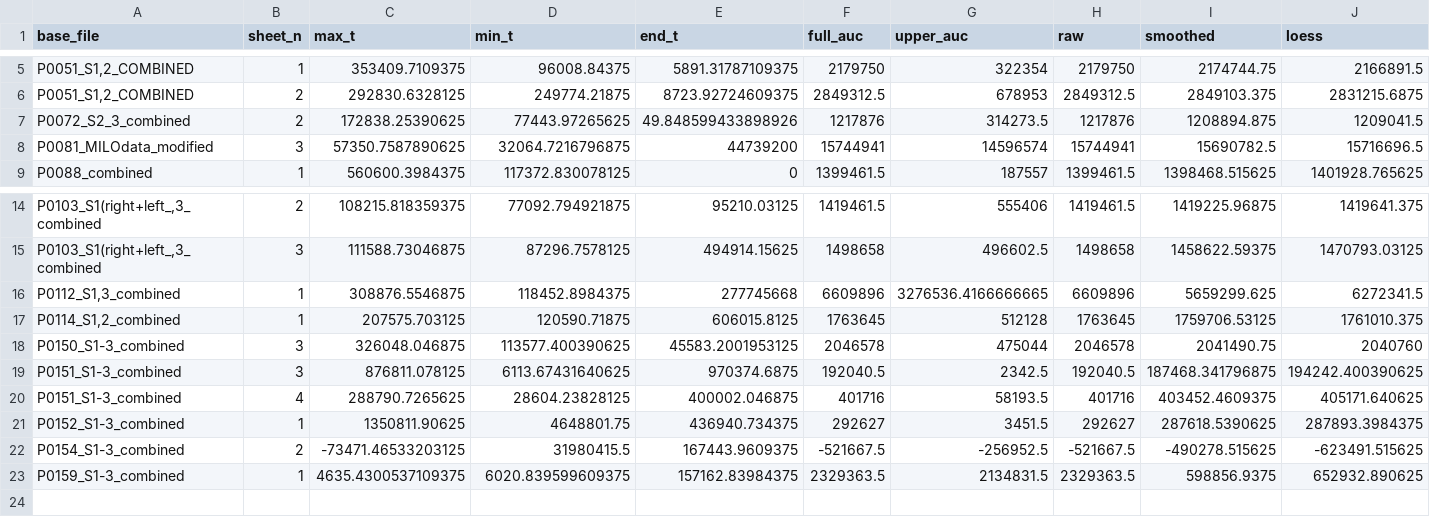
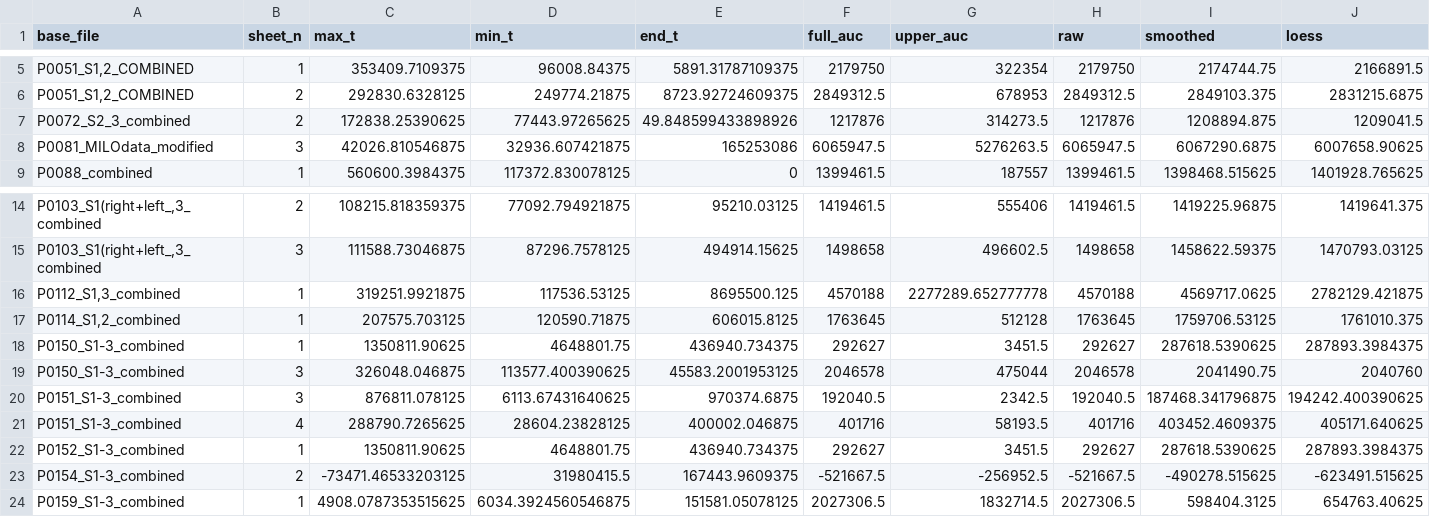
Before and after one commit to dewoller/kelly_alcohol_analysis, a CSV file: docs/results_summary.csv, drawn as a sheet; only a part is shown, gaps mark what is left out; removed rows and columns are numbered as before the commit, all else as after; rows hold the shown columns only; the diff names each change by its address in the sheet, - before the commit and + after, or states it on an @@ line.

```diff
--- a/docs/results_summary.csv
+++ b/docs/results_summary.csv
-row 8: P0081_MILOdata_modified | 3 | 57350.7587890625 | 32064.7216796875 | 44739200 | 15744941 | 14596574 | 15744941 | 15690782.5 | 15716696.5
+row 8: P0081_MILOdata_modified | 3 | 42026.810546875 | 32936.607421875 | 165253086 | 6065947.5 | 5276263.5 | 6065947.5 | 6067290.6875 | 6007658.90625
-row 16: P0112_S1,3_combined | 1 | 308876.5546875 | 118452.8984375 | 277745668 | 6609896 | 3276536.4166666665 | 6609896 | 5659299.625 | 6272341.5
+row 16: P0112_S1,3_combined | 1 | 319251.9921875 | 117536.53125 | 8695500.125 | 4570188 | 2277289.652777778 | 4570188 | 4569717.0625 | 2782129.421875
+row 18: P0150_S1-3_combined | 1 | 1350811.90625 | 4648801.75 | 436940.734375 | 292627 | 3451.5 | 292627 | 287618.5390625 | 287893.3984375
-row 23: P0159_S1-3_combined | 1 | 4635.4300537109375 | 6020.839599609375 | 157162.83984375 | 2329363.5 | 2134831.5 | 2329363.5 | 598856.9375 | 652932.890625
+row 24: P0159_S1-3_combined | 1 | 4908.0787353515625 | 6034.3924560546875 | 151581.05078125 | 2027306.5 | 1832714.5 | 2027306.5 | 598404.3125 | 654763.40625
```
Also changed, not shown: 4 other files.
